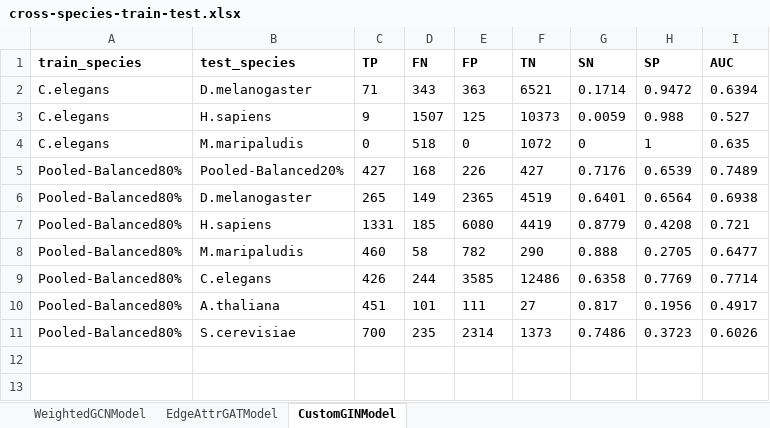
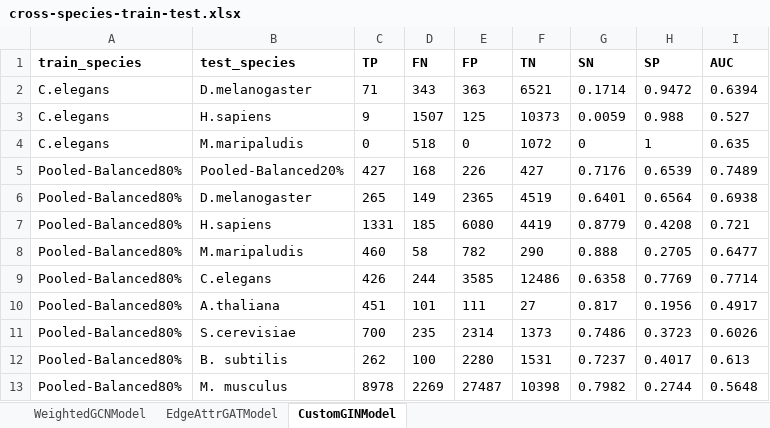
Before and after one commit to mj-pour/GEP-GNN, an Excel workbook: results/cross-species-train-test.xlsx, sheet CustomGINModel, drawn as a sheet; values as stored, in another font and other column widths than the file's, no borders; table styles not drawn; the diff names each change by its address in the sheet, - before the commit and + after, or states it on an @@ line.

Commit message:
Update cross-species-train-test.xlsx

```diff
--- a/results/cross-species-train-test.xlsx (sheet CustomGINModel)
+++ b/results/cross-species-train-test.xlsx (sheet CustomGINModel)
+row 12: Pooled-Balanced80% | B. subtilis | 262 | 100 | 2280 | 1531 | 0.7237 | 0.4017 | 0.613
+row 13: Pooled-Balanced80% | M. musculus | 8978 | 2269 | 27487 | 10398 | 0.7982 | 0.2744 | 0.5648
```
